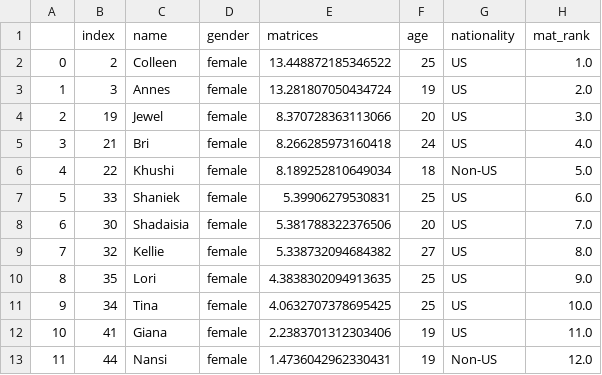
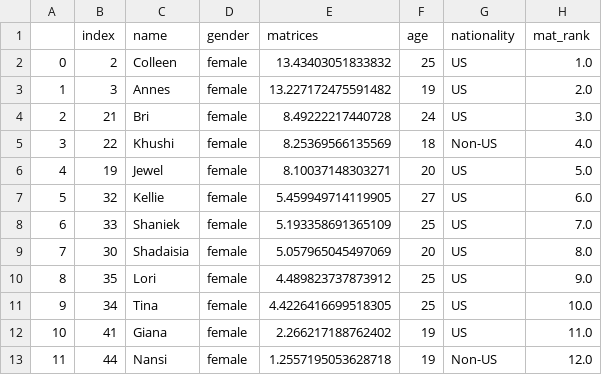
Before and after one commit to meyting/discrank, a CSV file: _static/global/rankrankings/workers_rank_mat_female.csv, drawn as a sheet; removed rows and columns are numbered as before the commit, all else as after; the diff names each change by its address in the sheet, - before the commit and + after, or states it on an @@ line.

```diff
--- a/_static/global/rankrankings/workers_rank_mat_female.csv
+++ b/_static/global/rankrankings/workers_rank_mat_female.csv
-E2 (matrices): 13.448872185346522
+E2 (matrices): 13.43403051833832
-E3 (matrices): 13.281807050434724
+E3 (matrices): 13.227172475591482
-row 4: 2 | 19 | Jewel | female | 8.370728363113066 | 20 | US | 3.0
@@ column A renumbered between rows 4 and 9 @@
-E4 (matrices): 8.266285973160418
+E4 (matrices): 8.49222217440728
-H4 (mat_rank): 4.0
+H4 (mat_rank): 3.0
-E5 (matrices): 8.189252810649034
+E5 (matrices): 8.25369566135569
-H5 (mat_rank): 5.0
+H5 (mat_rank): 4.0
+row 6: 4 | 19 | Jewel | female | 8.10037148303271 | 20 | US | 5.0
+row 7: 5 | 32 | Kellie | female | 5.459949714119905 | 27 | US | 6.0
-E8 (matrices): 5.39906279530831
+E8 (matrices): 5.193358691365109
-H8 (mat_rank): 6.0
+H8 (mat_rank): 7.0
-E9 (matrices): 5.381788322376506
+E9 (matrices): 5.057965045497069
-H9 (mat_rank): 7.0
+H9 (mat_rank): 8.0
-row 9: 7 | 32 | Kellie | female | 5.338732094684382 | 27 | US | 8.0
-E10 (matrices): 4.3838302094913635
+E10 (matrices): 4.489823737873912
-E11 (matrices): 4.0632707378695425
+E11 (matrices): 4.4226416699518305
-E12 (matrices): 2.2383701312303406
+E12 (matrices): 2.266217188762402
-E13 (matrices): 1.4736042962330431
+E13 (matrices): 1.2557195053628718
```
Also changed, not shown: _static/global/binaryrankings/workers_rank_mat.csv, _static/global/binaryrankings/workers_rank_re.csv, 5 other files.
